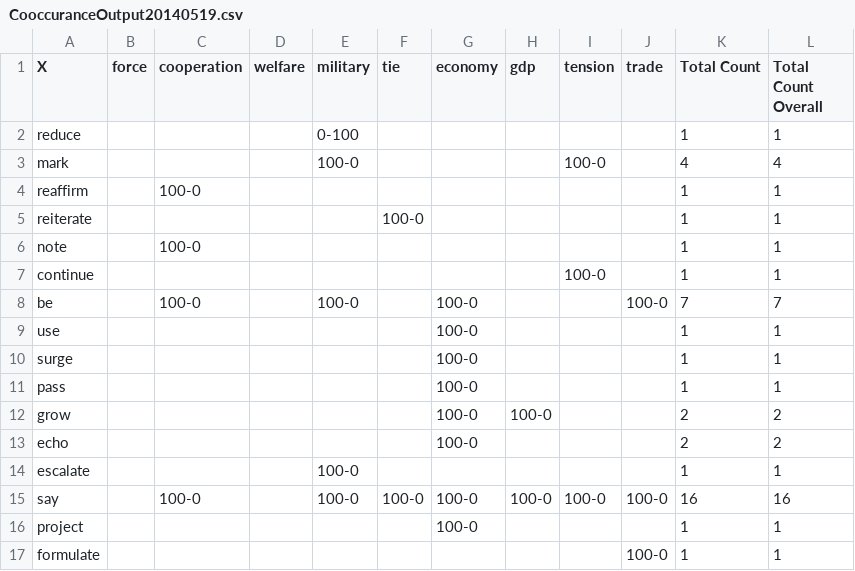
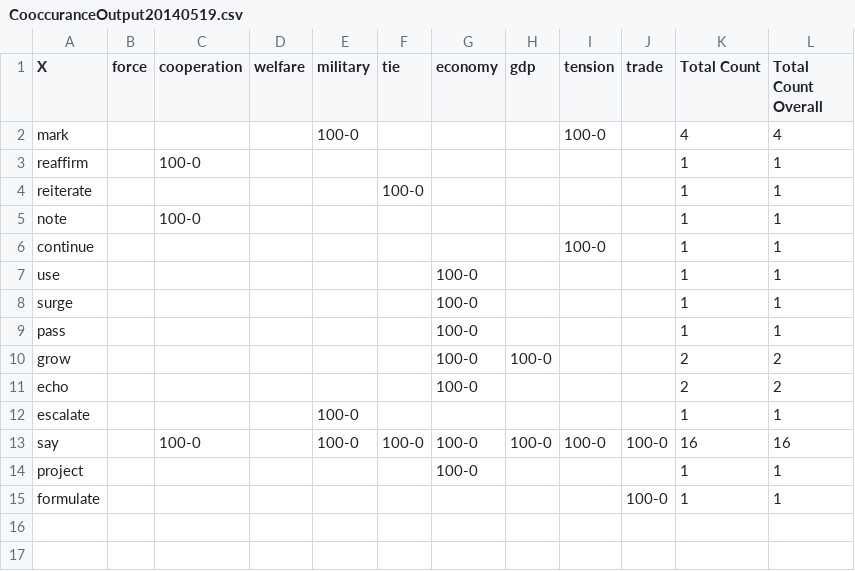
Before and after one commit to alijalalkamali/GAM, a CSV file: psychsim/CooccuranceOutput20140519.csv, drawn as a sheet; the diff names each change by its address in the sheet, - before the commit and + after, or states it on an @@ line.

```diff
--- a/psychsim/CooccuranceOutput20140519.csv
+++ b/psychsim/CooccuranceOutput20140519.csv
-row 2: reduce |  |  |  | 0-100 |  |  |  |  |  | 1 | 1
-row 8: be |  | 100-0 |  | 100-0 |  | 100-0 |  |  | 100-0 | 7 | 7
```
Also changed, not shown: psychsim/CooccuranceOutput2013.csv, 1 other file.
